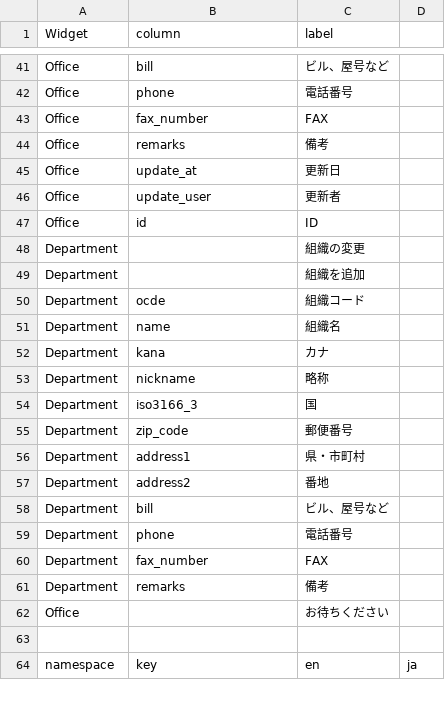
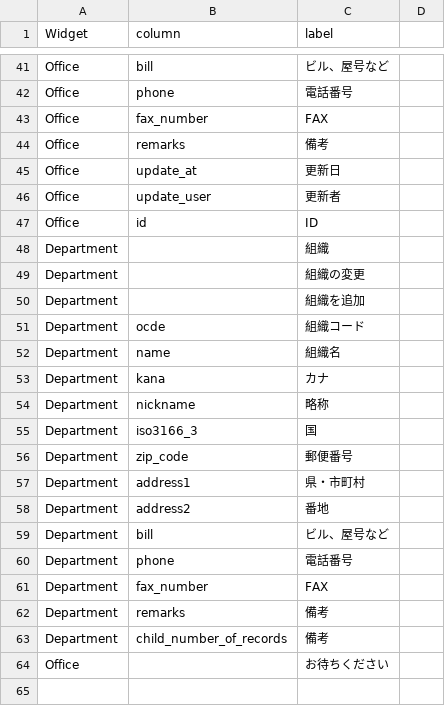
Before and after one commit to okpnet/flutter-pms, a CSV file: utility_widget/example/pms_utility_widget_example/lib/i18n/localie.csv, drawn as a sheet; only a part is shown, gaps mark what is left out; the shorter side is filled out with more unchanged rows; the diff names each change by its address in the sheet, - before the commit and + after, or states it on an @@ line.

```diff
--- a/utility_widget/example/pms_utility_widget_example/lib/i18n/localie.csv
+++ b/utility_widget/example/pms_utility_widget_example/lib/i18n/localie.csv
+row 48: Department |  | 組織
+row 63: Department | child_number_of_records | 備考
```
Also changed, not shown: 2 other files.
